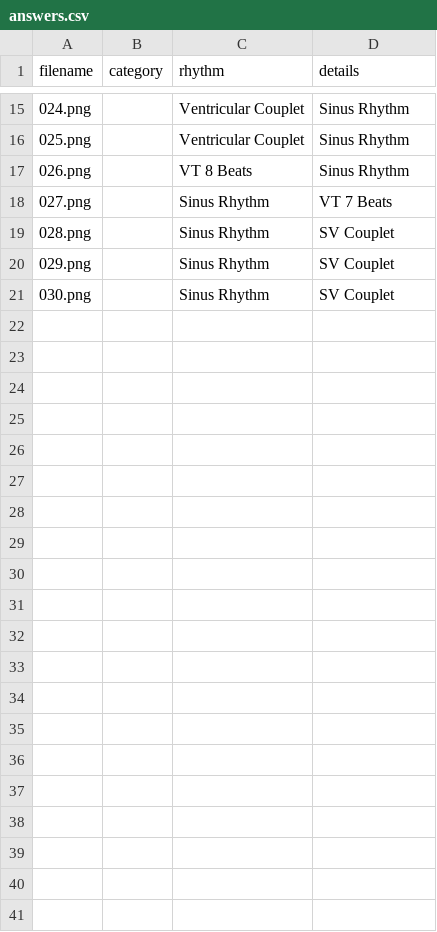
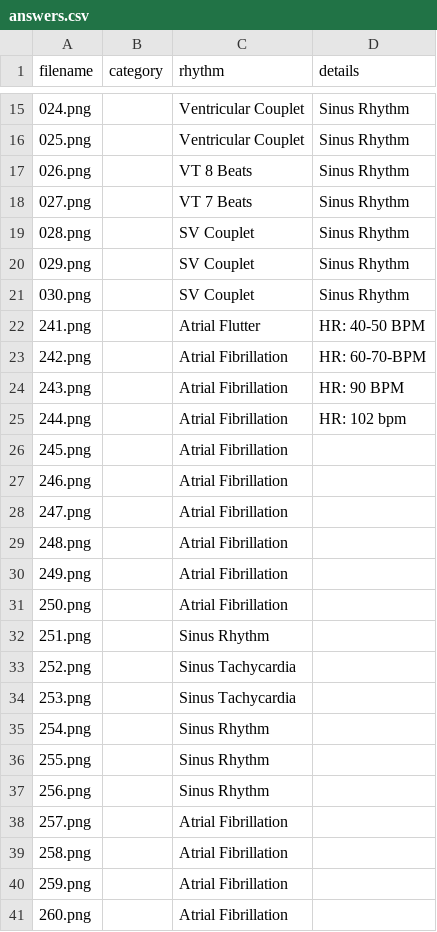
Before and after one commit to TAtk77/ekg-flashcards, a CSV file: csv/answers.csv, drawn as a sheet; only a part is shown, gaps mark what is left out; the diff covers the shown part only.

```diff
--- a/csv/answers.csv
+++ b/csv/answers.csv
@@ -17,5 +17,25 @@ filename,category,rhythm,details
 026.png,,VT  8 Beats,Sinus Rhythm
-027.png,,Sinus Rhythm,VT  7 Beats
-028.png,,Sinus Rhythm,SV Couplet
-029.png,,Sinus Rhythm,SV Couplet
-030.png,,Sinus Rhythm,SV Couplet
+027.png,,VT  7 Beats,Sinus Rhythm
+028.png,,SV Couplet,Sinus Rhythm
+029.png,,SV Couplet,Sinus Rhythm
+030.png,,SV Couplet,Sinus Rhythm
+241.png,,Atrial Flutter,HR: 40-50 BPM
+242.png,,Atrial Fibrillation,HR: 60-70-BPM
+243.png,,Atrial Fibrillation,HR: 90 BPM
+244.png,,Atrial Fibrillation,HR: 102 bpm
+245.png,,Atrial Fibrillation,
+246.png,,Atrial Fibrillation,
+247.png,,Atrial Fibrillation,
+248.png,,Atrial Fibrillation,
+249.png,,Atrial Fibrillation,
+250.png,,Atrial Fibrillation,
+251.png,,Sinus Rhythm,
+252.png,,Sinus Tachycardia,
+253.png,,Sinus Tachycardia,
+254.png,,Sinus Rhythm,
+255.png,,Sinus Rhythm,
+256.png,,Sinus Rhythm,
+257.png,,Atrial Fibrillation,
+258.png,,Atrial Fibrillation,
+259.png,,Atrial Fibrillation,
+260.png,,Atrial Fibrillation,
```
Also changed, not shown: 12 edited cells elsewhere in this file, 20 other files.
